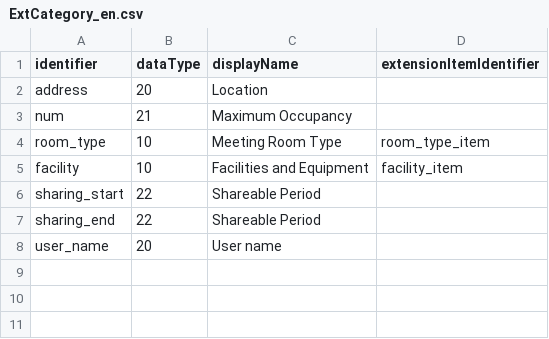
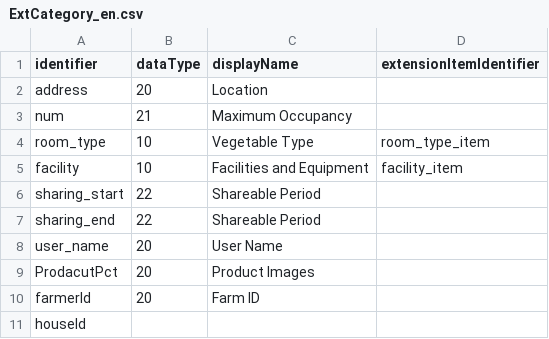
Before and after one commit to MaedaMaeda-SHINTA6/IoT_Sharing, a CSV file: apps/batch/ExtCategory_en.csv, drawn as a sheet.

```diff
--- a/apps/batch/ExtCategory_en.csv
+++ b/apps/batch/ExtCategory_en.csv
@@ -3,3 +3,3 @@ address,20,"Location",
 num,21,"Maximum Occupancy",
-room_type,10,"Meeting Room Type",room_type_item
+room_type,10,"Vegetable Type",room_type_item
 facility,10,"Facilities and Equipment",facility_item
@@ -7,2 +7,5 @@ sharing_start,22,"Shareable Period",
 sharing_end,22,"Shareable Period",
-user_name,20,"User name",
+user_name,20,"User Name",
+ProdacutPct,20,"Product Images",
+farmerId,20,"Farm ID",
+houseId,
```
Also changed, not shown: apps/batch/ExtCategory.csv, 21 other files.
